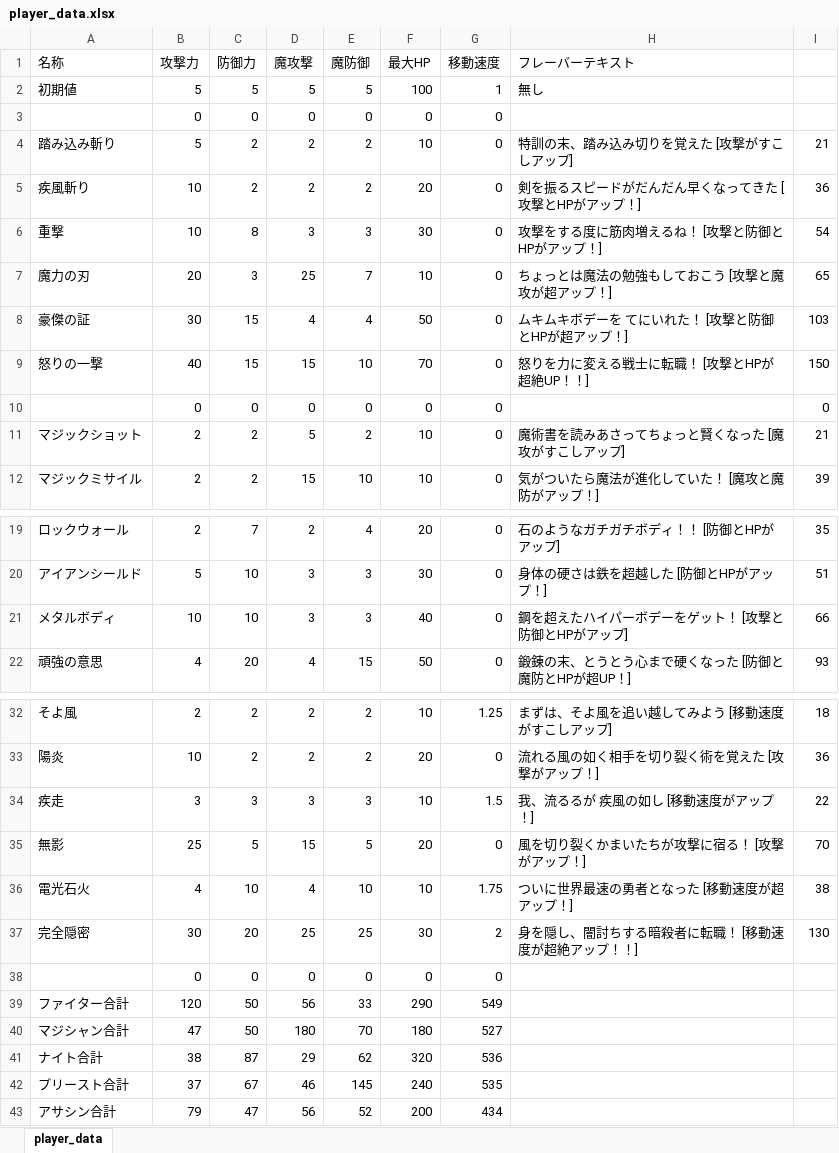
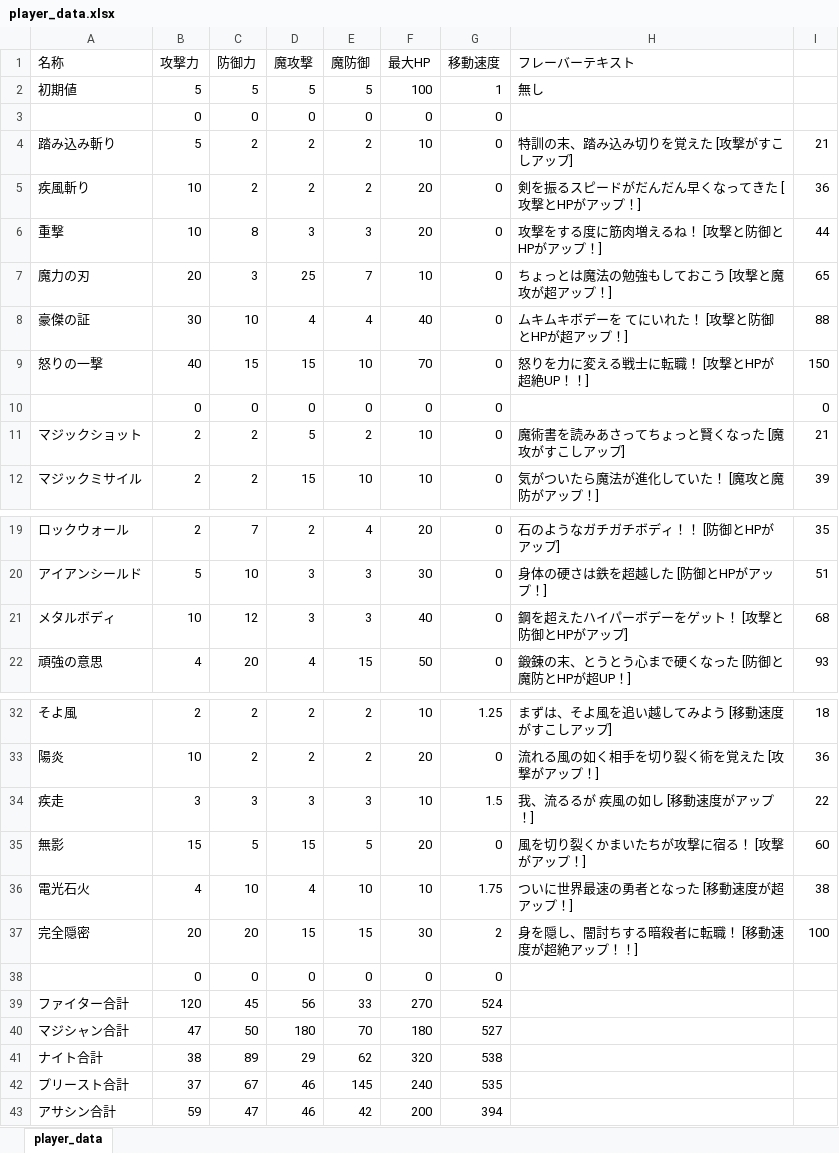
Before and after one commit to NyamLand/VSRPG, an Excel workbook: HuntingBrave_client/DATA/player_data.xlsx, sheet player_data, drawn as a sheet; only a part is shown, gaps mark what is left out; values as stored, in another font and other column widths than the file's, no borders; the diff names each change by its address in the sheet, - before the commit and + after, or states it on an @@ line.

```diff
--- a/HuntingBrave_client/DATA/player_data.xlsx (sheet player_data)
+++ b/HuntingBrave_client/DATA/player_data.xlsx (sheet player_data)
-F6 (最大HP): 30
+F6 (最大HP): 20
-I6: 54
+I6: 44
-C8 (防御力): 15
+C8 (防御力): 10
-F8 (最大HP): 50
+F8 (最大HP): 40
-I8: 103
+I8: 88
-C21 (防御力): 10
+C21 (防御力): 12
-I21: 66
+I21: 68
-B35 (攻撃力): 25
+B35 (攻撃力): 15
-I35: 70
+I35: 60
-B37 (攻撃力): 30
+B37 (攻撃力): 20
-D37 (魔攻撃): 25
+D37 (魔攻撃): 15
-E37 (魔防御): 25
+E37 (魔防御): 15
-I37: 130
+I37: 100
-C39 (防御力): 50
+C39 (防御力): 45
-F39 (最大HP): 290
+F39 (最大HP): 270
-G39 (移動速度): 549
+G39 (移動速度): 524
-C41 (防御力): 87
+C41 (防御力): 89
-G41 (移動速度): 536
+G41 (移動速度): 538
-B43 (攻撃力): 79
+B43 (攻撃力): 59
-D43 (魔攻撃): 56
+D43 (魔攻撃): 46
-E43 (魔防御): 52
+E43 (魔防御): 42
-G43 (移動速度): 434
+G43 (移動速度): 394
```
Also changed, not shown: 2 other files.
